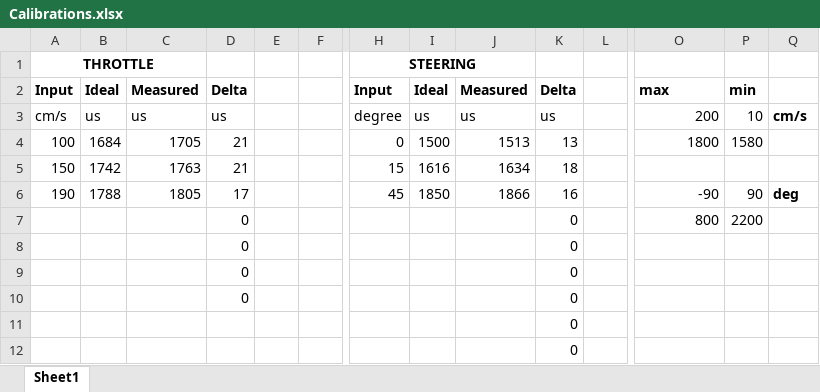
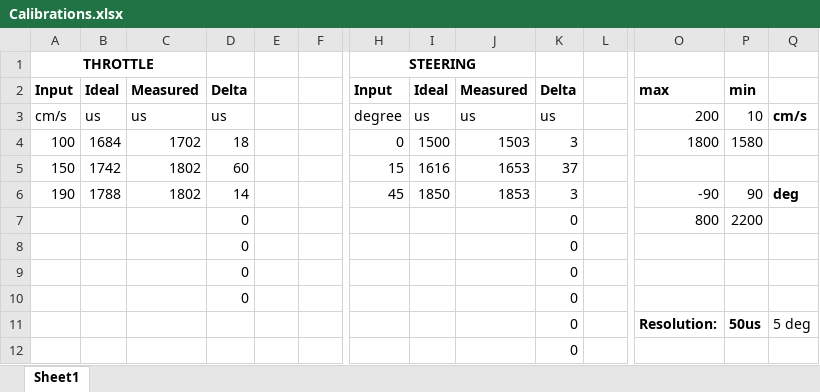
Before and after one commit to UWRobotRacing/RR-Hummingbot-Hardware, an Excel workbook: Notes/Calibrations.xlsx, sheet Sheet1, drawn as a sheet; only a part is shown, gaps mark what is left out; values as stored, in another font and other column widths than the file's, no borders; removed rows and columns are numbered as before the commit, all else as after; rows hold the shown columns only; the diff names each change by its address in the sheet, - before the commit and + after, or states it on an @@ line.

```diff
--- a/Notes/Calibrations.xlsx (sheet Sheet1)
+++ b/Notes/Calibrations.xlsx (sheet Sheet1)
-C4: 1705
+C4: 1702
-D4: 21
+D4: 18
-J4: 1513
+J4: 1503
-K4: 13
+K4: 3
-C5: 1763
+C5: 1802
-D5: 21
+D5: 60
-J5: 1634
+J5: 1653
-K5: 18
+K5: 37
-C6: 1805
+C6: 1802
-D6: 17
+D6: 14
-J6: 1866
+J6: 1853
-K6: 16
+K6: 3
-row 11:  |  |  |  |  |  |  |  |  | 0
+row 11:  |  |  |  |  |  |  |  |  | 0 |  | Resolution: | 50us | 5 deg
```
Also changed, not shown: 5 other files.
